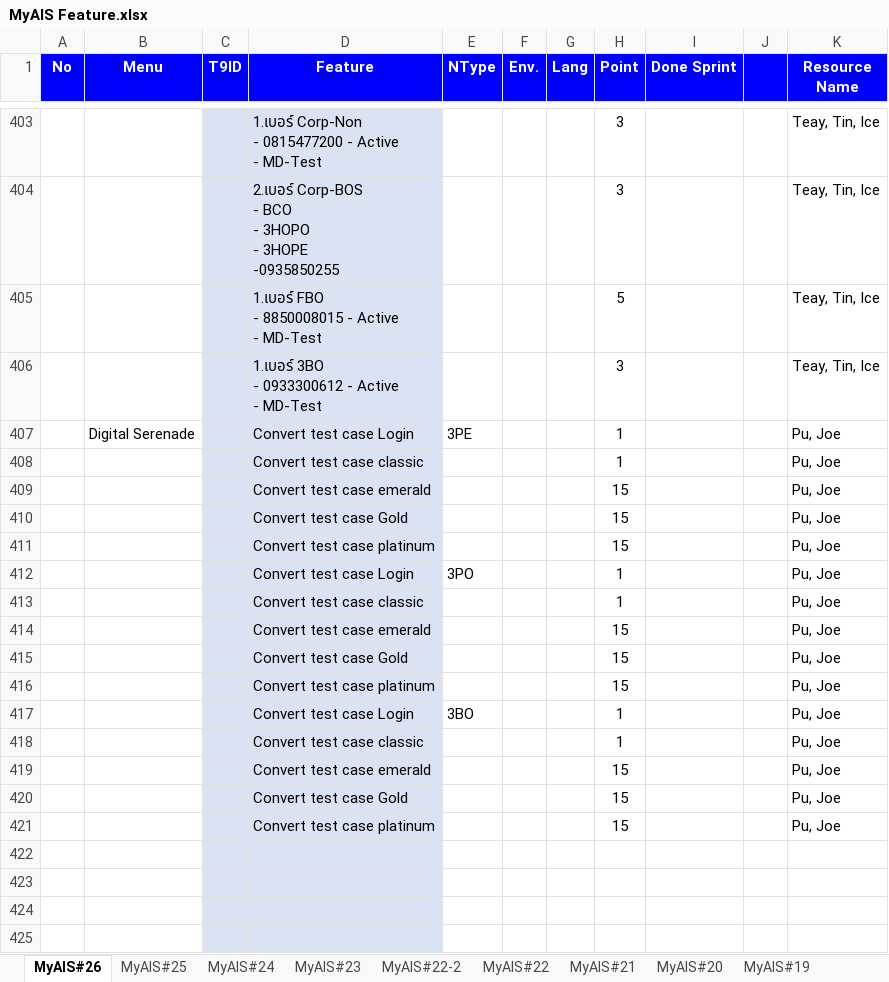
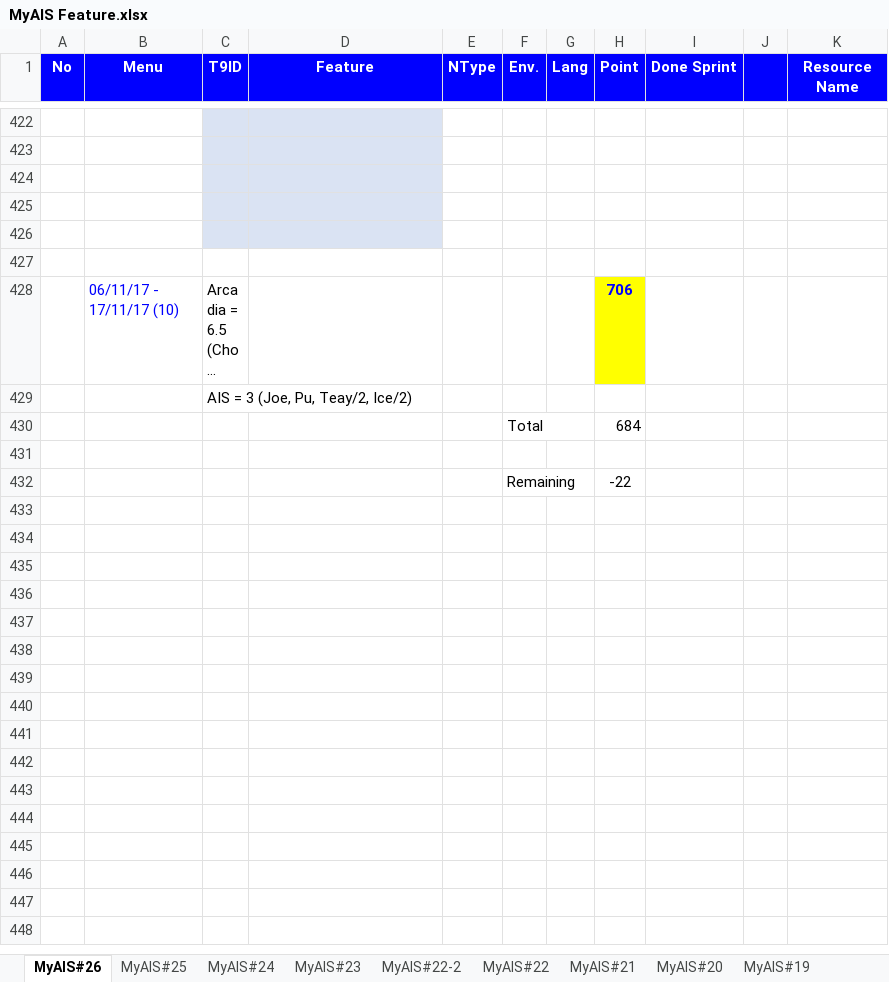
Before and after one commit to AtlasArcadia/SIA_DSO_II, an Excel workbook: Document/My Ais/MyAIS Feature.xlsx, sheet MyAIS#26, drawn as a sheet; only a part is shown, gaps mark what is left out; the shorter side is filled out with more unchanged rows; long unchanged cells end in …; values as stored, in another font and other column widths than the file's, no borders; charts and pictures not drawn; ↵ is a line break in a cell; the diff covers the shown part only; the diff names each change by its address in the sheet, - before the commit and + after, or states it on an @@ line.

Commit message:
แบ่งข้อ

```diff
--- a/Document/My Ais/MyAIS Feature.xlsx (sheet MyAIS#26)
+++ b/Document/My Ais/MyAIS Feature.xlsx (sheet MyAIS#26)
@@ row 403 hidden:  |  |  | 1.เบอร์ Corp-Non ↵ - 0815477200 - Active ↵ - MD-Test |  |  |  | 3 |  |  | Teay, Tin, Ice @@
@@ row 404 hidden:  |  |  | 2.เบอร์ Corp-BOS ↵ - BCO ↵ - 3HOPO ↵ - 3HOPE ↵ -0935850255 |  |  |  | 3 |  |  | Teay, Tin, Ice @@
@@ row 405 hidden:  |  |  | 1.เบอร์ FBO ↵ - 8850008015 - Active ↵ - MD-Test |  |  |  | 5 |  |  | Teay, Tin, Ice @@
@@ row 406 hidden:  |  |  | 1.เบอร์ 3BO ↵ - 0933300612 - Active ↵ - MD-Test |  |  |  | 3 |  |  | Teay, Tin, Ice @@
@@ row 407 hidden:  | Digital Serenade |  | Convert test case Login | 3PE |  |  | 1 |  |  | Pu, Joe @@
@@ row 408 hidden:  |  |  | Convert test case classic |  |  |  | 1 |  |  | Pu, Joe @@
@@ row 409 hidden:  |  |  | Convert test case emerald |  |  |  | 15 |  |  | Pu, Joe @@
@@ row 410 hidden:  |  |  | Convert test case Gold |  |  |  | 15 |  |  | Pu, Joe @@
@@ row 411 hidden:  |  |  | Convert test case platinum |  |  |  | 15 |  |  | Pu, Joe @@
@@ row 412 hidden:  |  |  | Convert test case Login | 3PO |  |  | 1 |  |  | Pu, Joe @@
@@ row 413 hidden:  |  |  | Convert test case classic |  |  |  | 1 |  |  | Pu, Joe @@
@@ row 414 hidden:  |  |  | Convert test case emerald |  |  |  | 15 |  |  | Pu, Joe @@
@@ row 415 hidden:  |  |  | Convert test case Gold |  |  |  | 15 |  |  | Pu, Joe @@
@@ row 416 hidden:  |  |  | Convert test case platinum |  |  |  | 15 |  |  | Pu, Joe @@
@@ row 417 hidden:  |  |  | Convert test case Login | 3BO |  |  | 1 |  |  | Pu, Joe @@
@@ row 418 hidden:  |  |  | Convert test case classic |  |  |  | 1 |  |  | Pu, Joe @@
@@ row 419 hidden:  |  |  | Convert test case emerald |  |  |  | 15 |  |  | Pu, Joe @@
@@ row 420 hidden:  |  |  | Convert test case Gold |  |  |  | 15 |  |  | Pu, Joe @@
@@ row 421 hidden:  |  |  | Convert test case platinum |  |  |  | 15 |  |  | Pu, Joe @@
```
Also changed, not shown: 196 hidden or unhidden rows, 202 edited cells and cell formats elsewhere in this sheet, charts or pictures.
